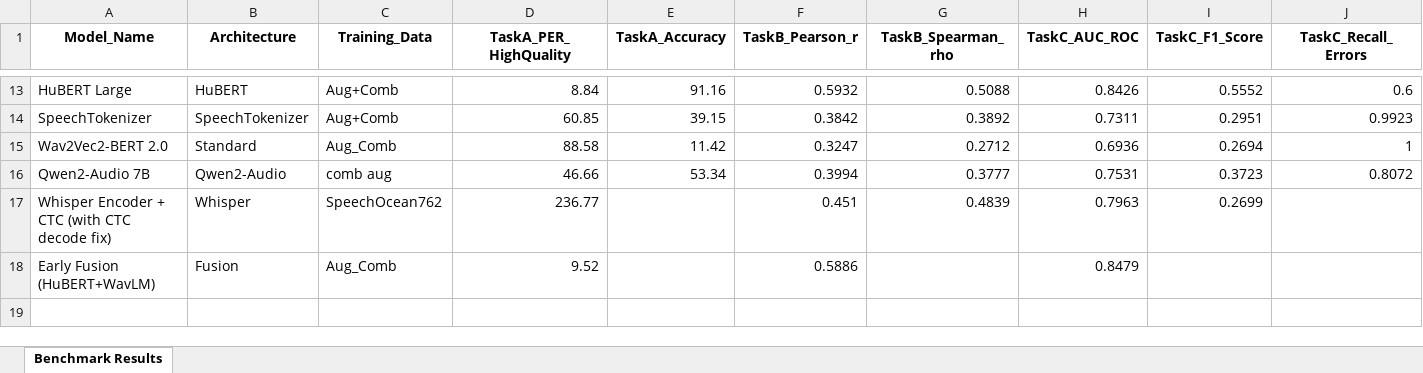
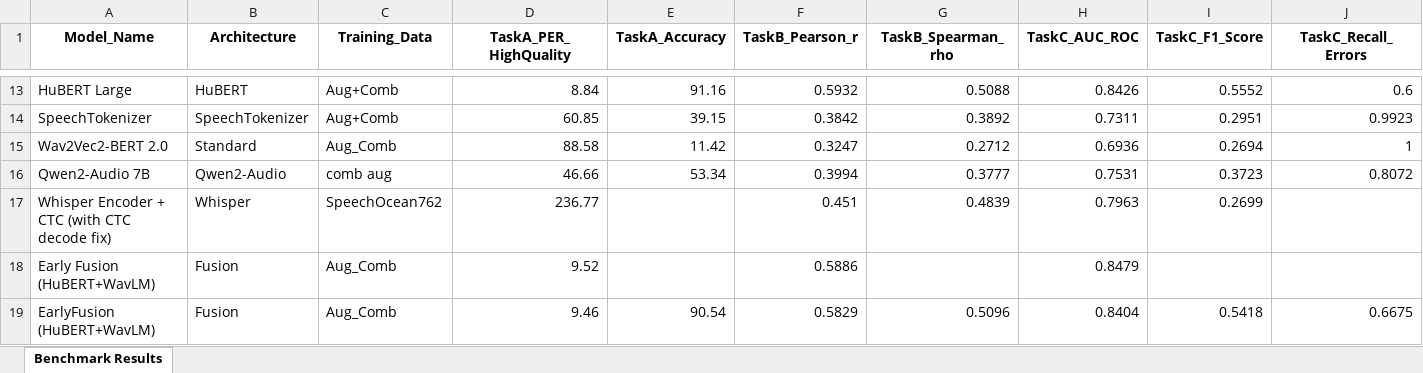
Before and after one commit to maurocarlu/pronuncIAtion, an Excel workbook: benchmark_results.xlsx, sheet Benchmark Results, drawn as a sheet; only a part is shown, gaps mark what is left out; values as stored, in another font and other column widths than the file's, no borders; rows hold the shown columns only; the diff names each change by its address in the sheet, - before the commit and + after, or states it on an @@ line.

```diff
--- a/benchmark_results.xlsx (sheet Benchmark Results)
+++ b/benchmark_results.xlsx (sheet Benchmark Results)
+row 19: EarlyFusion (HuBERT+WavLM) | Fusion | Aug_Comb | 9.46 | 90.54 | 0.5829 | 0.5096 | 0.8404 | 0.5418 | 0.6675
```
Also changed, not shown: 3 other files.
